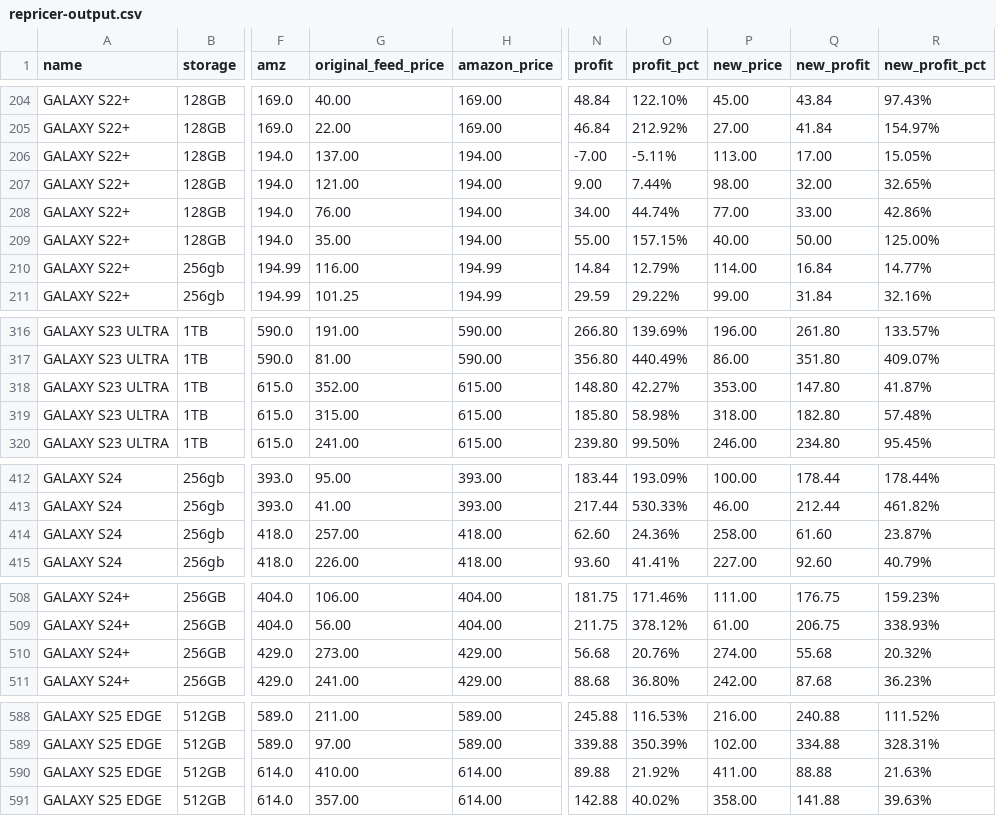
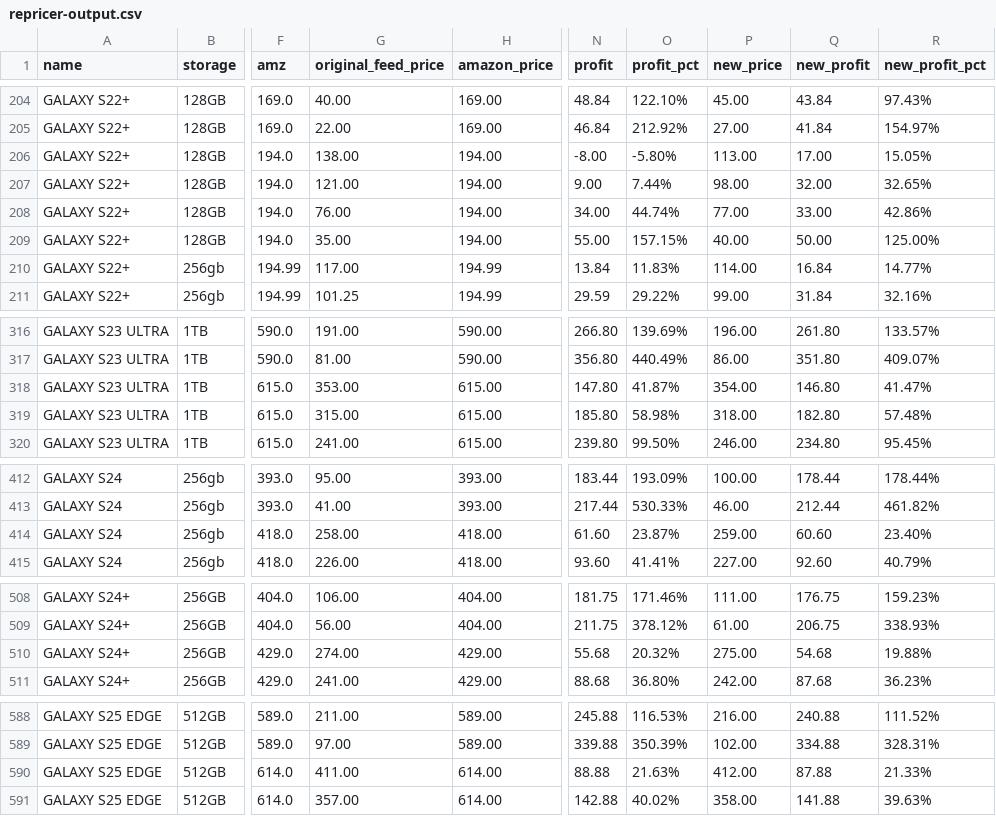
Before and after one commit to ToratYosef/shc33, a CSV file: feed/repricer-output.csv, drawn as a sheet; only a part is shown, gaps mark what is left out; the diff covers the shown part only; the diff names each change by its address in the sheet, - before the commit and + after, or states it on an @@ line.

```diff
--- a/feed/repricer-output.csv
+++ b/feed/repricer-output.csv
-G206 (original_feed_price): 137.00
+G206 (original_feed_price): 138.00
-N206 (profit): -7.00
+N206 (profit): -8.00
-O206 (profit_pct): -5.11%
+O206 (profit_pct): -5.80%
-G210 (original_feed_price): 116.00
+G210 (original_feed_price): 117.00
-N210 (profit): 14.84
+N210 (profit): 13.84
-O210 (profit_pct): 12.79%
+O210 (profit_pct): 11.83%
-G318 (original_feed_price): 352.00
+G318 (original_feed_price): 353.00
-N318 (profit): 148.80
+N318 (profit): 147.80
-O318 (profit_pct): 42.27%
+O318 (profit_pct): 41.87%
-P318 (new_price): 353.00
+P318 (new_price): 354.00
-Q318 (new_profit): 147.80
+Q318 (new_profit): 146.80
-R318 (new_profit_pct): 41.87%
+R318 (new_profit_pct): 41.47%
-G414 (original_feed_price): 257.00
+G414 (original_feed_price): 258.00
-N414 (profit): 62.60
+N414 (profit): 61.60
-O414 (profit_pct): 24.36%
+O414 (profit_pct): 23.87%
-P414 (new_price): 258.00
+P414 (new_price): 259.00
-Q414 (new_profit): 61.60
+Q414 (new_profit): 60.60
-R414 (new_profit_pct): 23.87%
+R414 (new_profit_pct): 23.40%
-G510 (original_feed_price): 273.00
+G510 (original_feed_price): 274.00
-N510 (profit): 56.68
+N510 (profit): 55.68
-O510 (profit_pct): 20.76%
+O510 (profit_pct): 20.32%
-P510 (new_price): 274.00
+P510 (new_price): 275.00
-Q510 (new_profit): 55.68
+Q510 (new_profit): 54.68
-R510 (new_profit_pct): 20.32%
+R510 (new_profit_pct): 19.88%
-G590 (original_feed_price): 410.00
+G590 (original_feed_price): 411.00
-N590 (profit): 89.88
+N590 (profit): 88.88
-O590 (profit_pct): 21.92%
+O590 (profit_pct): 21.63%
-P590 (new_price): 411.00
+P590 (new_price): 412.00
-Q590 (new_profit): 88.88
+Q590 (new_profit): 87.88
-R590 (new_profit_pct): 21.63%
+R590 (new_profit_pct): 21.33%
```
Also changed, not shown: 132 edited cells elsewhere in this file, 2 other files.
